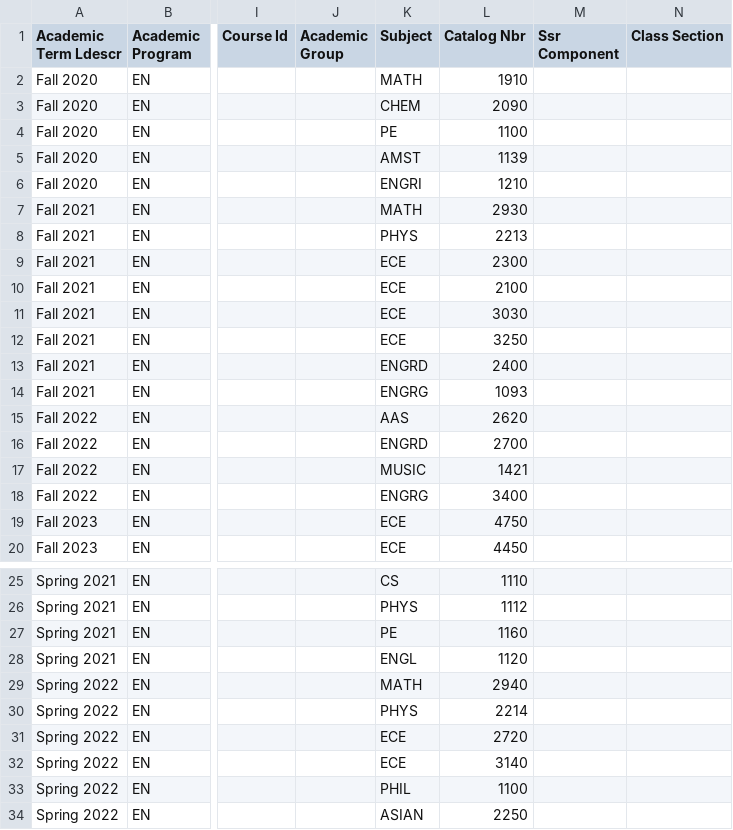
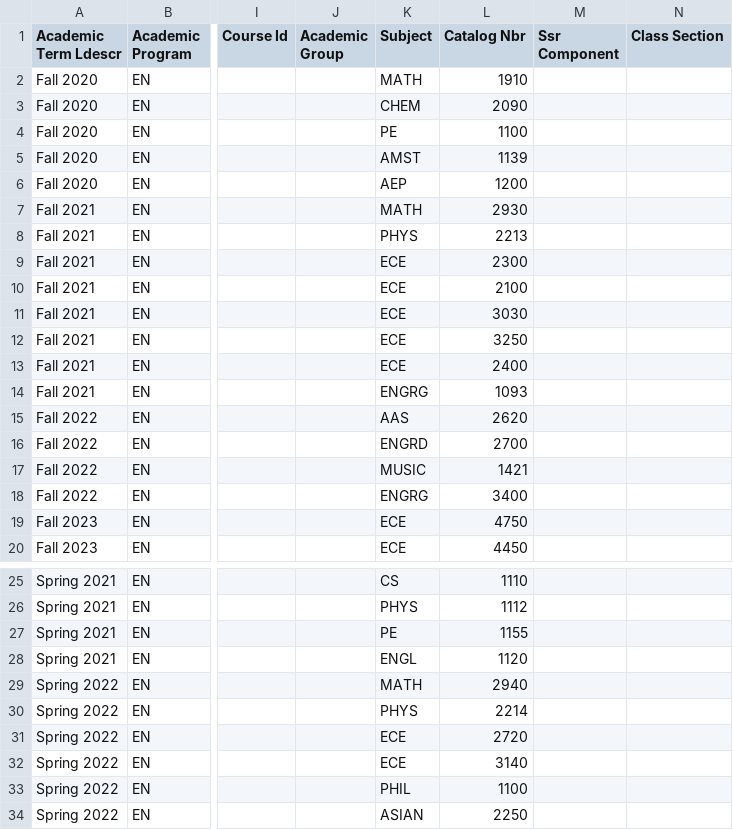
Before and after one commit to Aidan-McNay/ECE_Graduation_Validation, a CSV file: test_data/grades.csv, drawn as a sheet; only a part is shown, gaps mark what is left out; the diff names each change by its address in the sheet, - before the commit and + after, or states it on an @@ line.

Commit message:
Updated grades and prompting

```diff
--- a/test_data/grades.csv
+++ b/test_data/grades.csv
-K6 (Subject): ENGRI
+K6 (Subject): AEP
-L6 (Catalog Nbr): 1210
+L6 (Catalog Nbr): 1200
-K13 (Subject): ENGRD
+K13 (Subject): ECE
-L27 (Catalog Nbr): 1160
+L27 (Catalog Nbr): 1155
```
Also changed, not shown: 1 other file.
